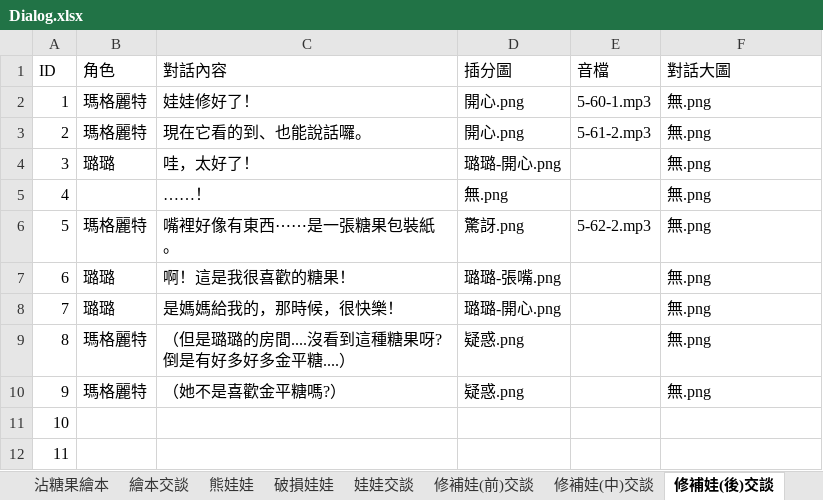
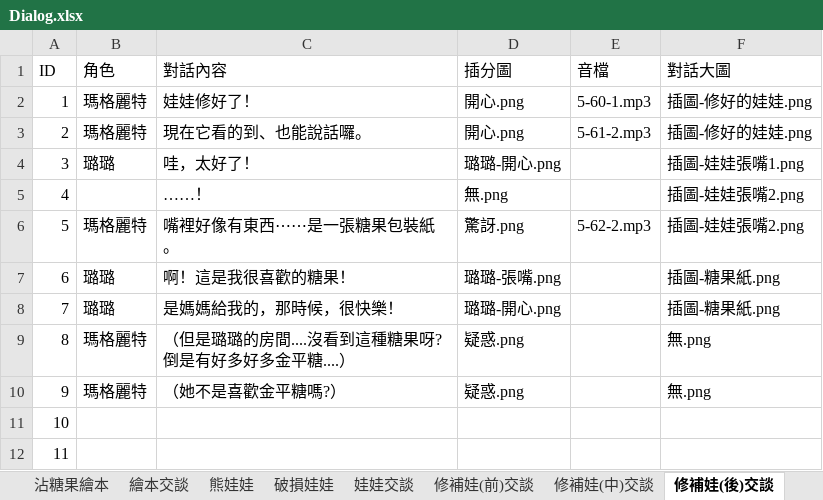
Before and after one commit to YUHAN9302/six, an Excel workbook: Assets/StreamingAssets/Dialog.xlsx, sheet 修補娃(後)交談, drawn as a sheet; values as stored, in another font and other column widths than the file's, no borders; the diff names each change by its address in the sheet, - before the commit and + after, or states it on an @@ line.

```diff
--- a/Assets/StreamingAssets/Dialog.xlsx (sheet 修補娃(後)交談)
+++ b/Assets/StreamingAssets/Dialog.xlsx (sheet 修補娃(後)交談)
-F2:F3 (對話大圖): 無.png
+F2:F3 (對話大圖): 插圖-修好的娃娃.png
-F4 (對話大圖): 無.png
+F4 (對話大圖): 插圖-娃娃張嘴1.png
-F5:F6 (對話大圖): 無.png
+F5:F6 (對話大圖): 插圖-娃娃張嘴2.png
-F7:F8 (對話大圖): 無.png
+F7:F8 (對話大圖): 插圖-糖果紙.png
```
Also changed, not shown: 40 other files.
